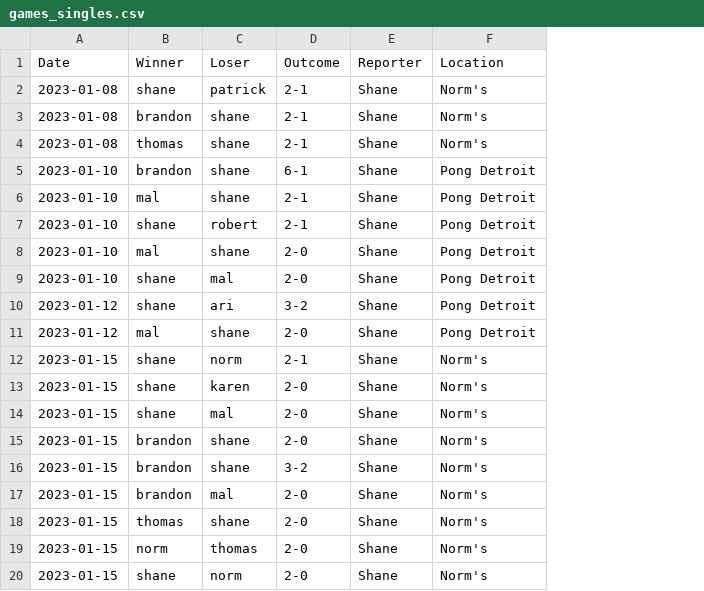
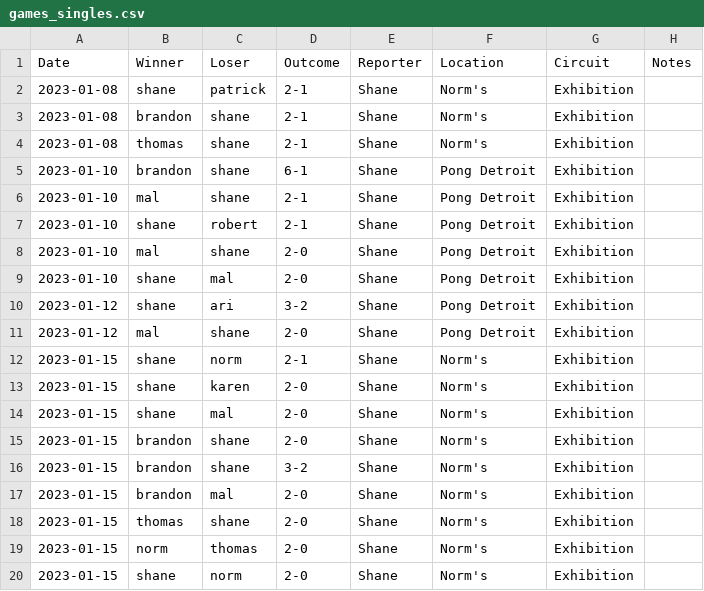
Before and after one commit to nutratech/pong_ratings, a CSV file: pong/data/games_singles.csv, drawn as a sheet; the diff names each change by its address in the sheet, - before the commit and + after, or states it on an @@ line.

Commit message:
update CSVs with new fields: circuit,notes

```diff
--- a/pong/data/games_singles.csv
+++ b/pong/data/games_singles.csv
+column G (Circuit), rows 2-20: all Exhibition
+column H (Notes), empty
```
Also changed, not shown: pong/data/games_doubles.csv.
